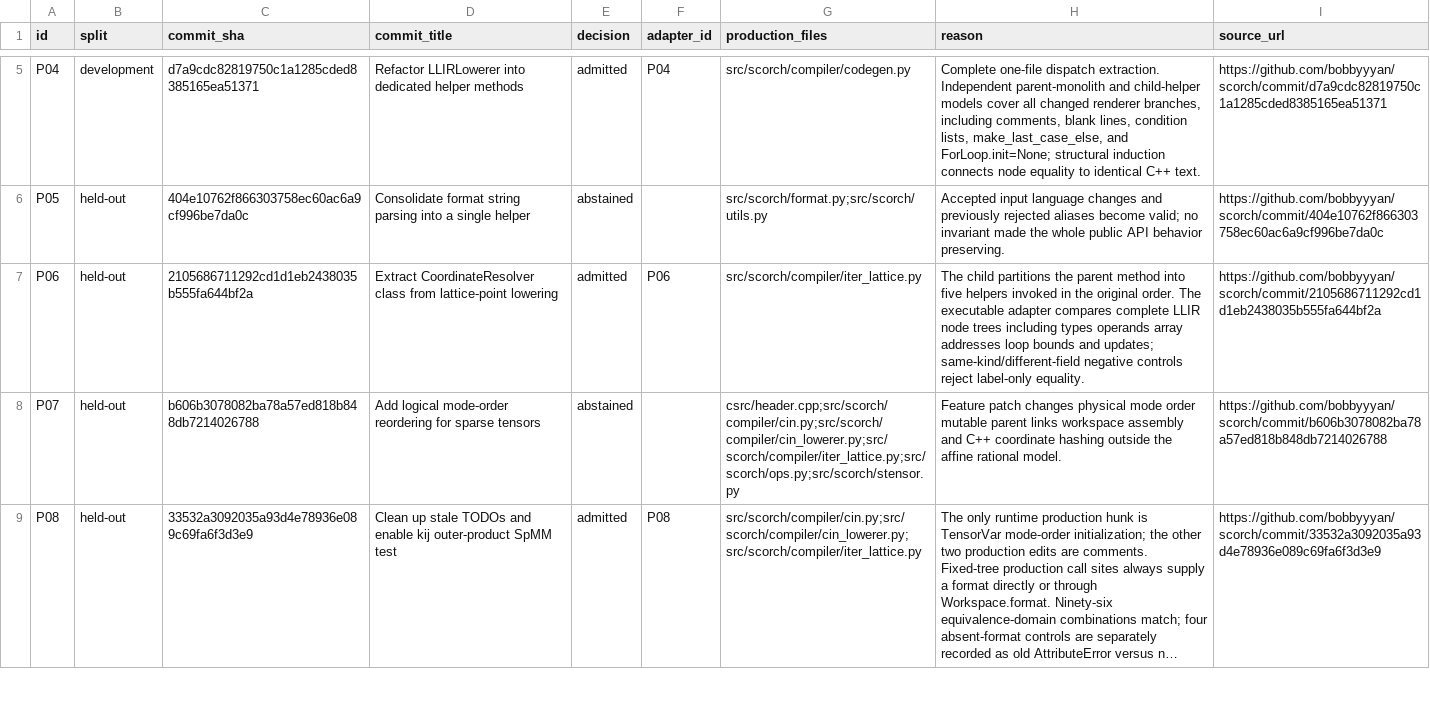
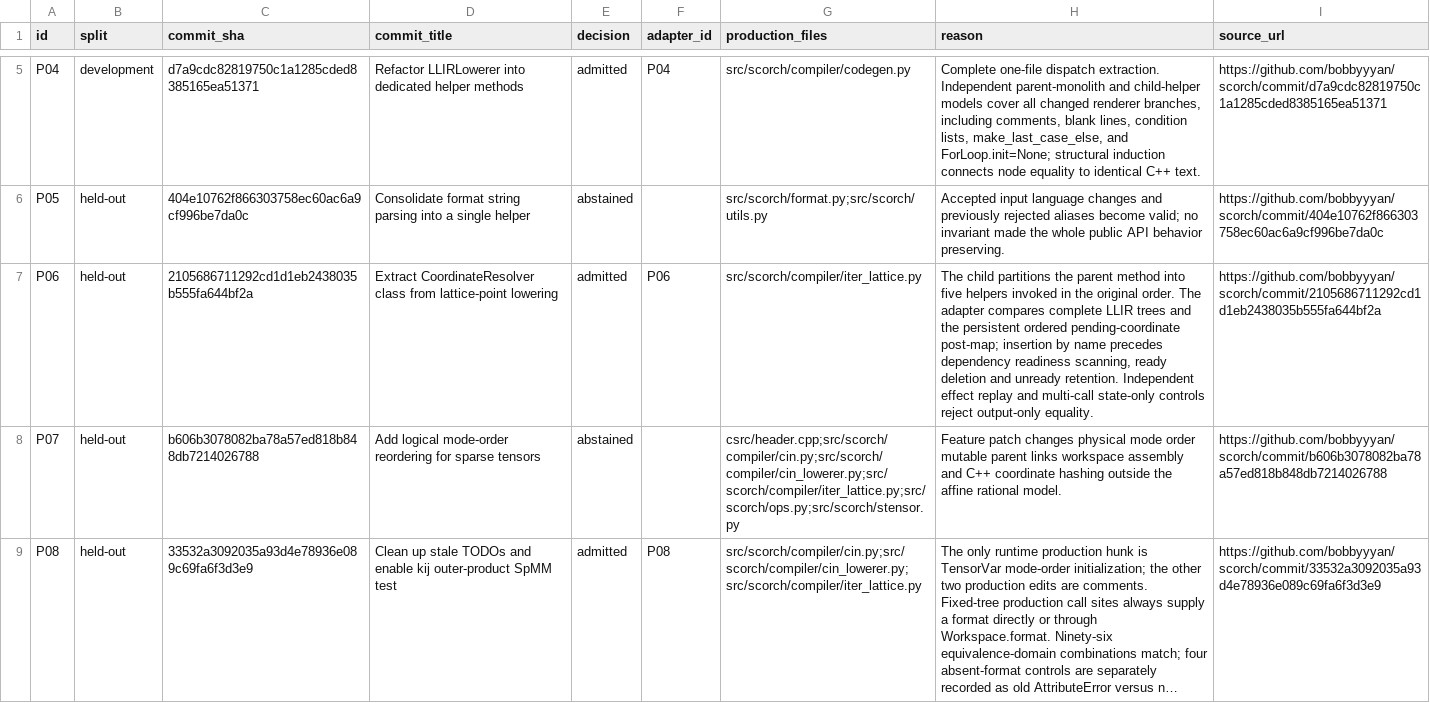
Before and after one commit to Haoyi-Zhang/TensorGrade-code, a CSV file: data/public-corpus.csv, drawn as a sheet; only a part is shown, gaps mark what is left out; long unchanged cells end in …; the diff names each change by its address in the sheet, - before the commit and + after, or states it on an @@ line.

```diff
--- a/data/public-corpus.csv
+++ b/data/public-corpus.csv
-H7 (reason): …order. The executable adapter compares complete LLIR node trees including types operands array addresses loop bounds and updates; same-kind/different-field negative controls reject label-only equality.
+H7 (reason): …order. The adapter compares complete LLIR trees and the persistent ordered pending-coordinate post-map; insertion by name precedes dependency readiness scanning, ready deletion and unready retention. Independent effect replay and multi-call state-only controls reject output-only equality.
```
Also changed, not shown: claim_evidence_ledger.csv, 30 other files.
